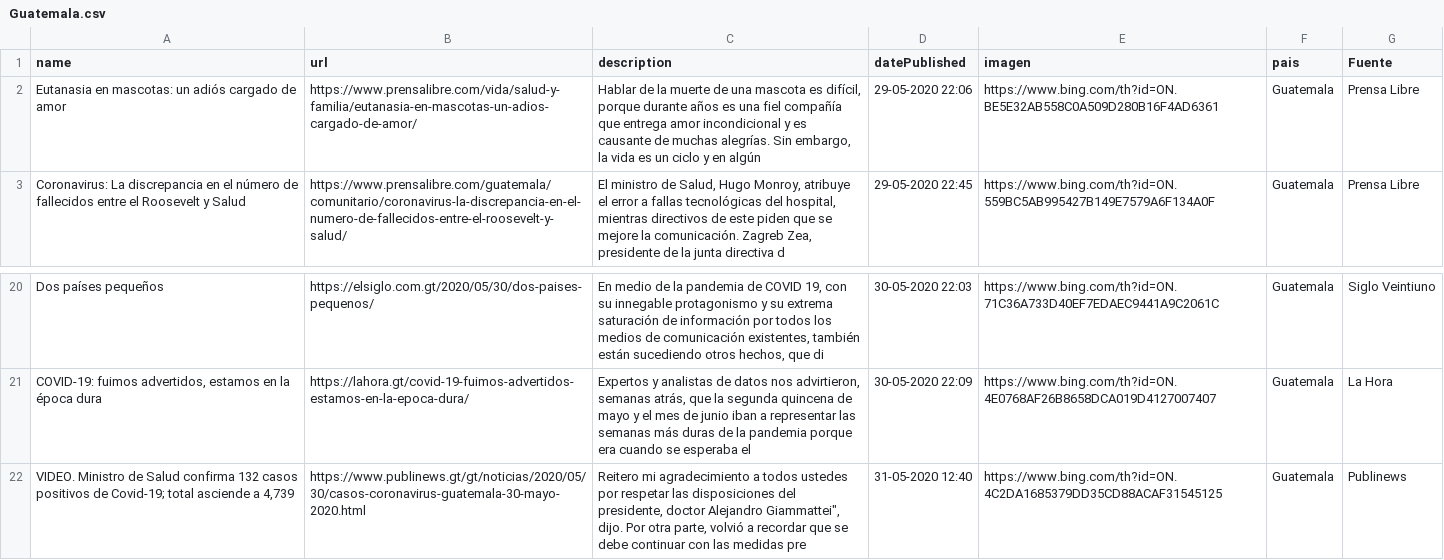
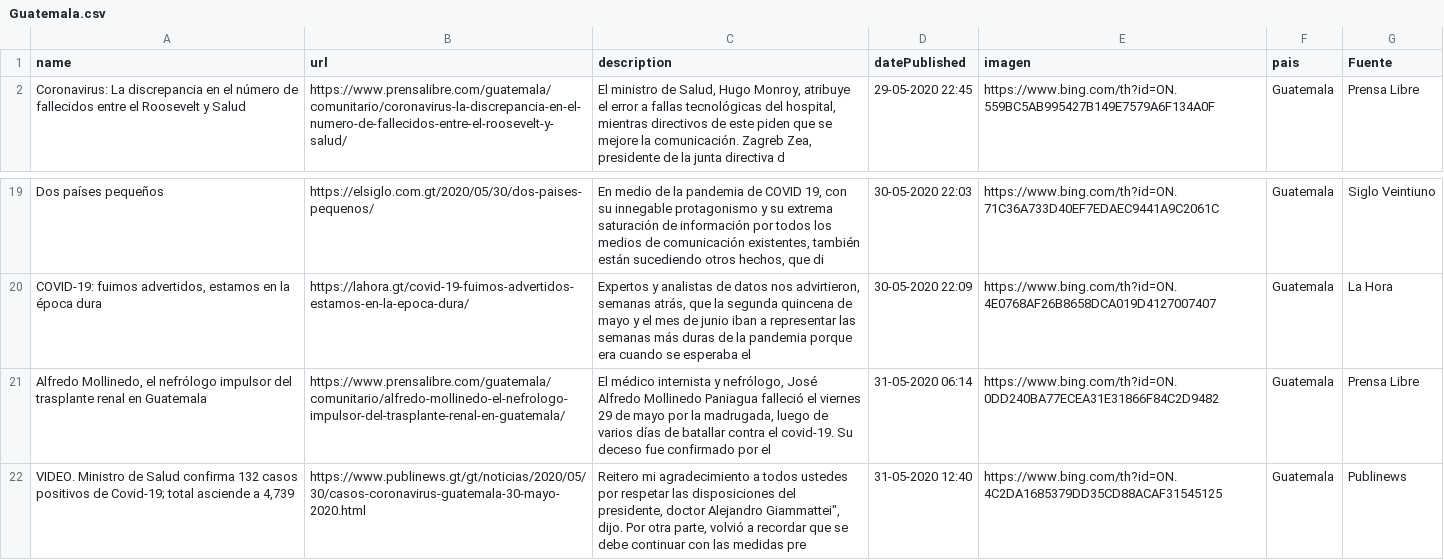
Before and after one commit to Sud-Austral/Datos_Guatemala, a CSV file: bing/news/Guatemala.csv, drawn as a sheet; only a part is shown, gaps mark what is left out.

```diff
--- a/bing/news/Guatemala.csv
+++ b/bing/news/Guatemala.csv
@@ -1,3 +1,2 @@
 name,url,description,datePublished,imagen,pais,Fuente
-Eutanasia en mascotas: un adiós cargado de amor,https://www.prensalibre.com/vida/salud-y-familia/eutanasia-en-mascotas-un-adios-cargado-de-amor/,"Hablar de la muerte de una mascota es difícil, porque   durante años es una fiel  compañía que entrega amor incondicional y es causante de muchas alegrías. Sin embargo, la vida es un ciclo y en algún",29-05-2020 22:06,https://www.bing.com/th?id=ON.BE5E32AB558C0A509D280B16F4AD6361,Guatemala,Prensa Libre
 Coronavirus: La discrepancia en el número de fallecidos entre el Roosevelt y Salud,https://www.prensalibre.com/guatemala/comunitario/coronavirus-la-discrepancia-en-el-numero-de-fallecidos-entre-el-roosevelt-y-salud/,"El ministro de Salud, Hugo Monroy, atribuye el error a fallas tecnológicas del hospital, mientras directivos de este piden que se mejore la comunicación. Zagreb Zea, presidente de la junta directiva d",29-05-2020 22:45,https://www.bing.com/th?id=ON.559BC5AB995427B149E7579A6F134A0F,Guatemala,Prensa Libre
@@ -21,2 +20,3 @@ Dos países pequeños,https://elsiglo.com.gt/2020/05/30/dos-paises-pequenos/,"En
 "COVID-19: fuimos advertidos, estamos en la época dura",https://lahora.gt/covid-19-fuimos-advertidos-estamos-en-la-epoca-dura/,"Expertos y analistas de datos nos advirtieron, semanas atrás, que la segunda quincena de mayo y el mes de junio iban a representar las semanas más duras de la pandemia porque era cuando se esperaba el",30-05-2020 22:09,https://www.bing.com/th?id=ON.4E0768AF26B8658DCA019D4127007407,Guatemala,La Hora
+"Alfredo Mollinedo, el nefrólogo impulsor del trasplante renal en Guatemala",https://www.prensalibre.com/guatemala/comunitario/alfredo-mollinedo-el-nefrologo-impulsor-del-trasplante-renal-en-guatemala/,"El médico internista y nefrólogo, José Alfredo Mollinedo Paniagua falleció el viernes 29 de mayo por la madrugada, luego de varios días de batallar contra el covid-19. Su deceso fue confirmado por el",31-05-2020 06:14,https://www.bing.com/th?id=ON.0DD240BA77ECEA31E31866F84C2D9482,Guatemala,Prensa Libre
 "VIDEO. Ministro de Salud confirma 132 casos positivos de Covid-19; total asciende a 4,739",https://www.publinews.gt/gt/noticias/2020/05/30/casos-coronavirus-guatemala-30-mayo-2020.html,"Reitero mi agradecimiento a todos ustedes por respetar las disposiciones del presidente, doctor Alejandro Giammattei"", dijo. Por otra parte, volvió a recordar que se debe continuar con las medidas pre",31-05-2020 12:40,https://www.bing.com/th?id=ON.4C2DA1685379DD35CD88ACAF31545125,Guatemala,Publinews
```
Also changed, not shown: Twitter/Tweet.csv.
